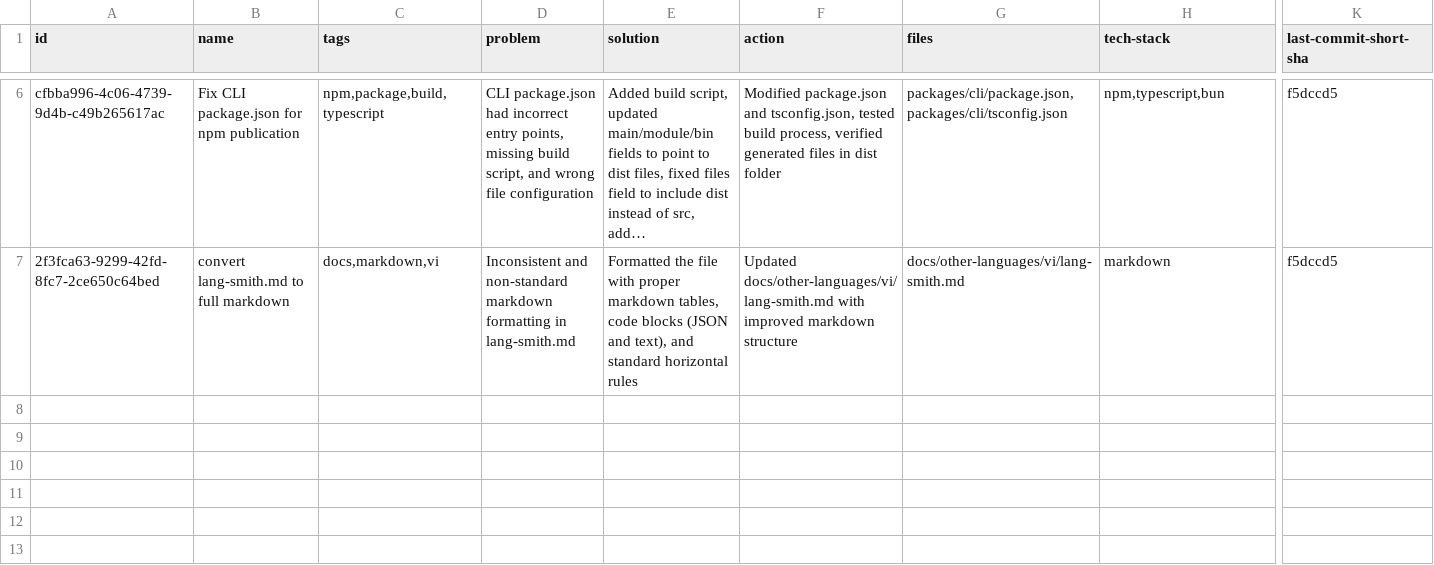
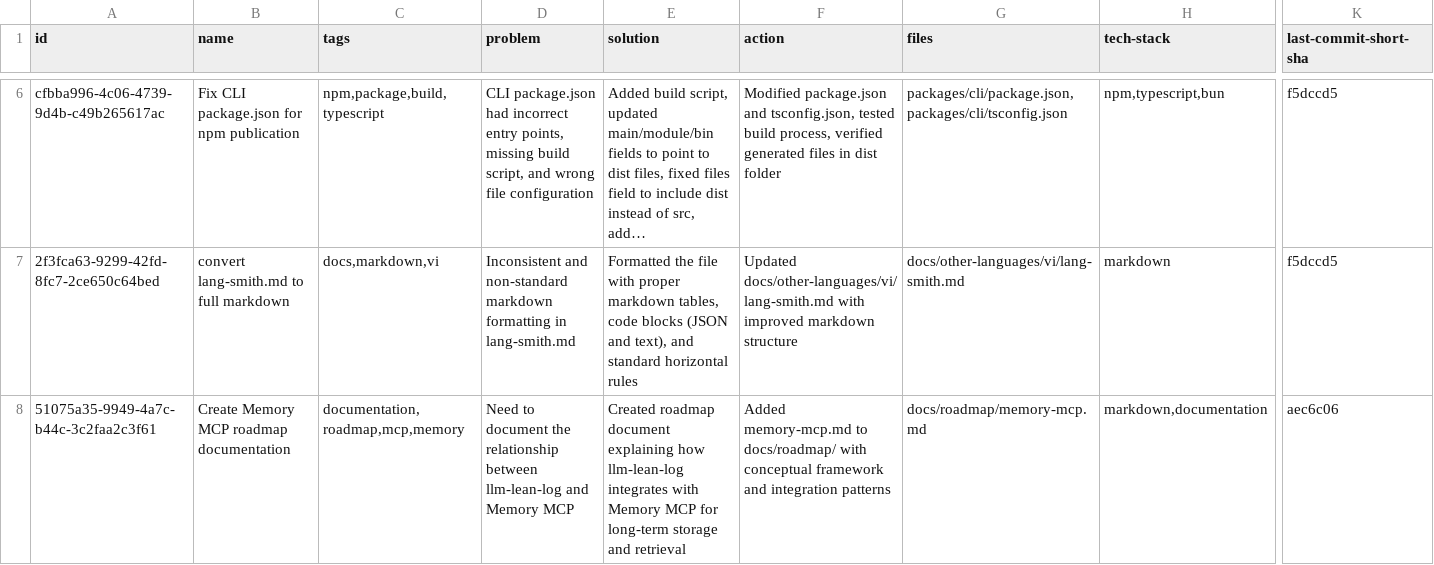
Before and after one commit to loclv/llm-lean-log, a CSV file: logs/chat.csv, drawn as a sheet; only a part is shown, gaps mark what is left out; long unchanged cells end in …; rows hold the shown columns only; the diff names each change by its address in the sheet, - before the commit and + after, or states it on an @@ line.

Commit message:
📖 DOC: Add Memory MCP integration roadmap document
Add new roadmap document explaining the conceptual fit between llm-lean-log and Memory MCP. Document outlines how llm-lean-log's structured LLM activity traces (decisions, prompts, token costs, tool calls) align with Memory MCP's durable, queryable, model-agnostic memory system. Describes integration benefits including auditability, debugging, analytics, and training data collection capabilities.

```diff
--- a/logs/chat.csv
+++ b/logs/chat.csv
+row 8: 51075a35-9949-4a7c-b44c-3c2faa2c3f61 | Create Memory MCP roadmap documentation | documentation,roadmap,mcp,memory | Need to document the relationship between llm-lean-log and Memory MCP | Created roadmap document explaining how llm-lean-log integrates with Memory MCP for long-term storage and retrieval | Added memory-mcp.md to docs/roadmap/ with conceptual framework and integration patterns | docs/roadmap/memory-mcp.md | markdown,documentation | aec6c06
```
Also changed, not shown: 1 other file.
